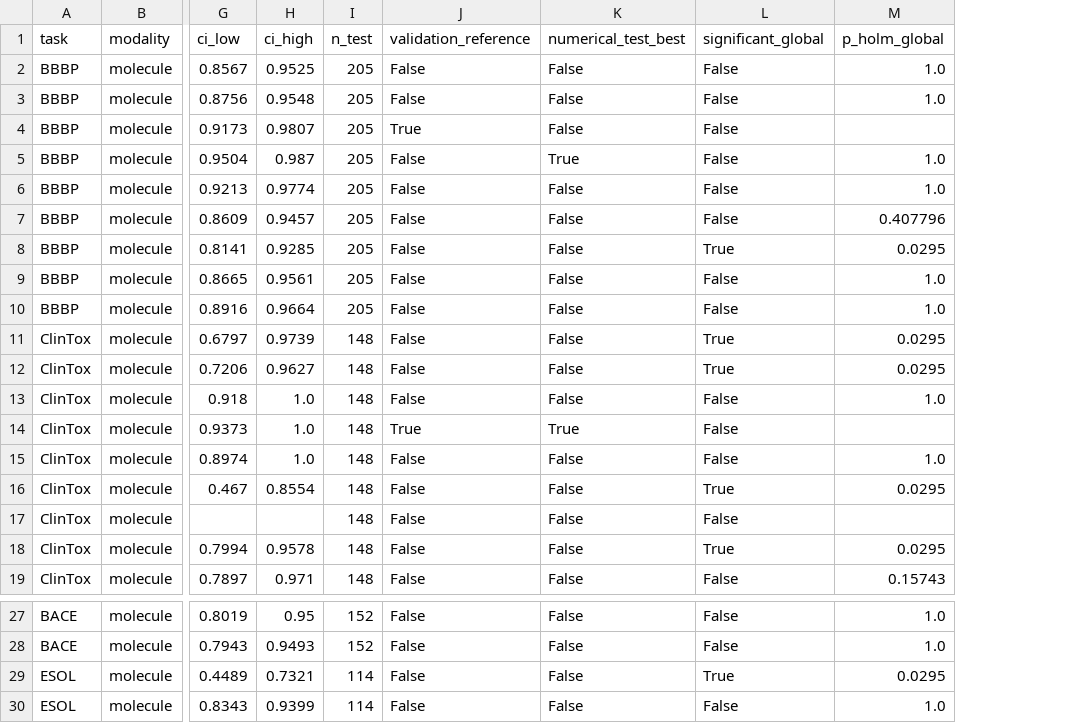
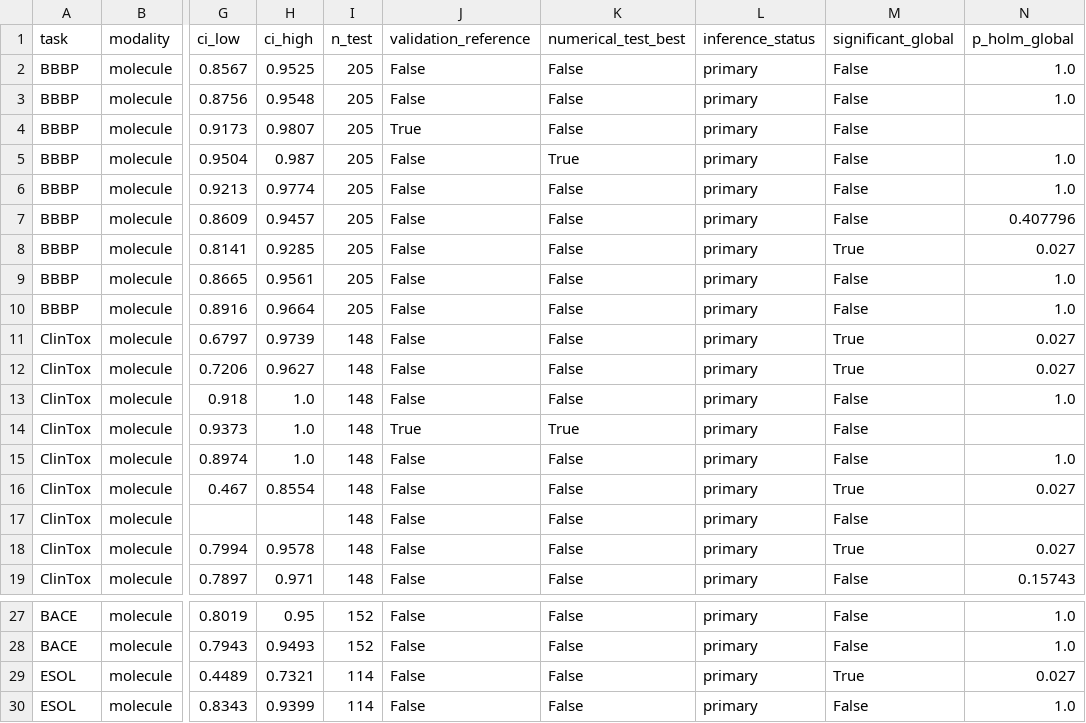
Before and after one commit to yboulaamane/biolatent, a CSV file: paper/figure_data/figure2_molecular_scores.csv, drawn as a sheet; only a part is shown, gaps mark what is left out; addresses are those after the commit; the diff covers the shown part only; the diff names each change by its address in the sheet, - before the commit and + after, or states it on an @@ line.

Commit message:
Harden benchmark inference and publication release

```diff
--- a/paper/figure_data/figure2_molecular_scores.csv
+++ b/paper/figure_data/figure2_molecular_scores.csv
+column L (inference_status), rows 2-19: all primary; rows 27-30: all primary
-N8 (p_holm_global): 0.0295
+N8 (p_holm_global): 0.027
-N11:N12 (p_holm_global): 0.0295
+N11:N12 (p_holm_global): 0.027
-N16 (p_holm_global): 0.0295
+N16 (p_holm_global): 0.027
-N18 (p_holm_global): 0.0295
+N18 (p_holm_global): 0.027
-N29 (p_holm_global): 0.0295
+N29 (p_holm_global): 0.027
```
Also changed, not shown: 5 edited cells elsewhere in this file, paper/figure_data/figure1_benchmark_scope.csv, paper/figure_data/figure3_protein_genomic_scores.csv, 48 other files.
